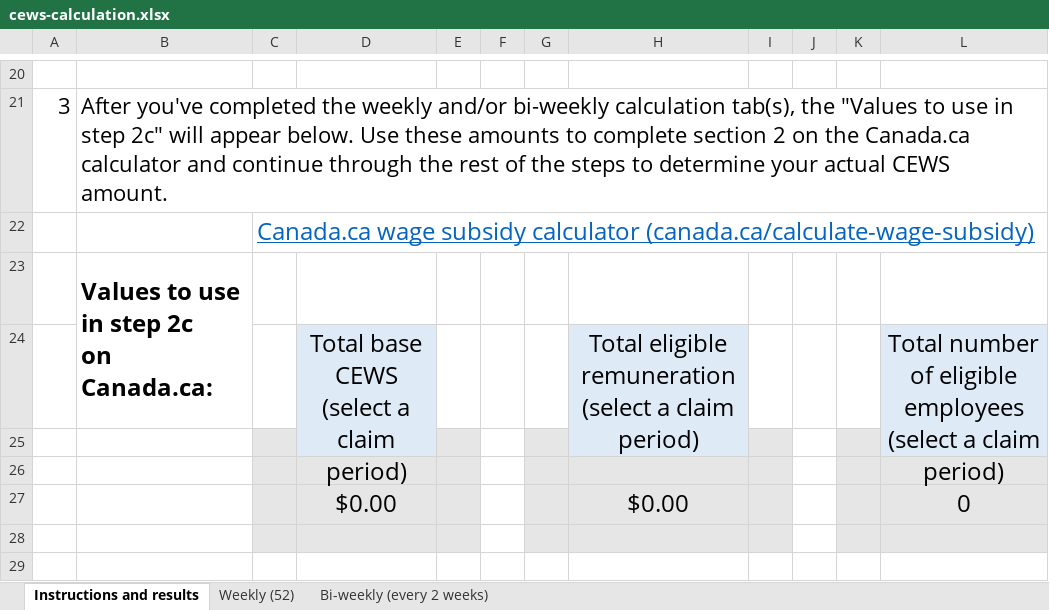
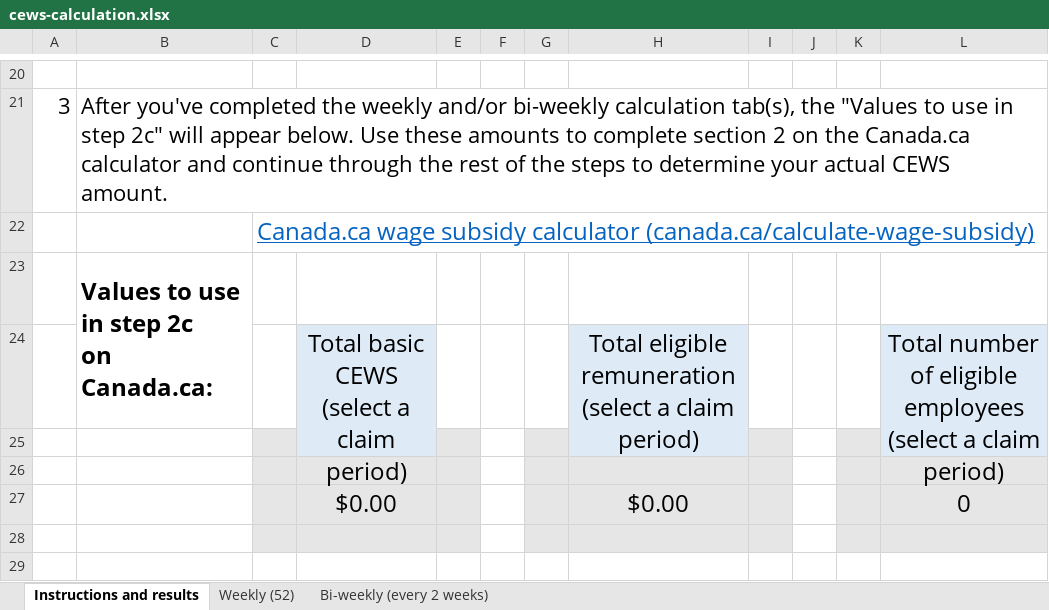
Before and after one commit to gc-proto/wayfinding-orientation, an Excel workbook: proto/wage-subsidy/cews-calculation.xlsx, sheet Instructions and results, drawn as a sheet; only a part is shown, gaps mark what is left out; values as stored, in another font and other column widths than the file's, no borders; the diff names each change by its address in the sheet, - before the commit and + after, or states it on an @@ line.

```diff
--- a/proto/wage-subsidy/cews-calculation.xlsx (sheet Instructions and results)
+++ b/proto/wage-subsidy/cews-calculation.xlsx (sheet Instructions and results)
-D24: Total base CEWS (select a claim period)
+D24: Total basic CEWS (select a claim period)
```
Also changed, not shown: proto/wage-subsidy/calculation-ssuc.xlsx.
